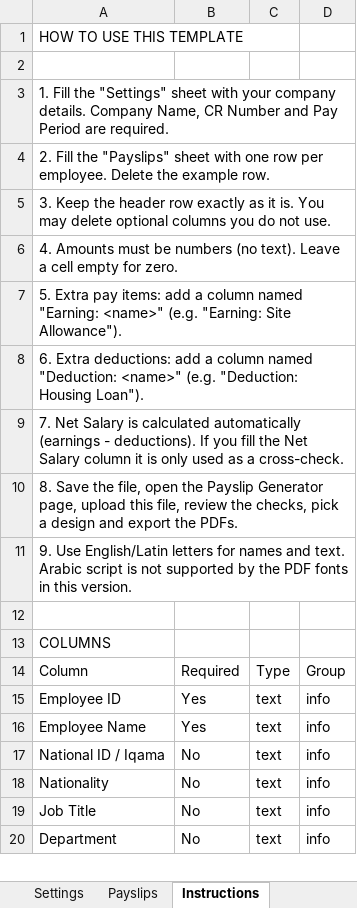
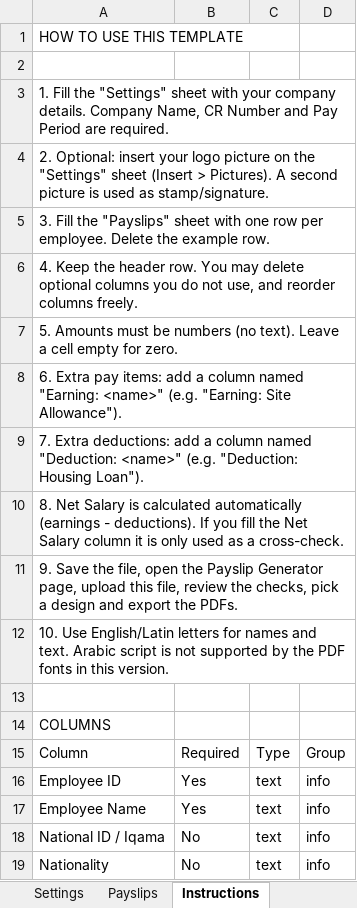
Before and after one commit to Maknistong68/Payslip, an Excel workbook: samples/Payslip_Template.xlsx, sheet Instructions, drawn as a sheet; only a part is shown; the shorter side is filled out with more unchanged rows; values as stored, in another font and other column widths than the file's, no borders; the diff names each change by its address in the sheet, - before the commit and + after, or states it on an @@ line.

```diff
--- a/samples/Payslip_Template.xlsx (sheet Instructions)
+++ b/samples/Payslip_Template.xlsx (sheet Instructions)
-A4: 2. Fill the "Payslips" sheet with one row per employee. Delete the example row.
+A4: 2. Optional: insert your logo picture on the "Settings" sheet (Insert > Pictures). A second picture is used as stamp/signature.
-A5: 3. Keep the header row exactly as it is. You may delete optional columns you do not use.
+A5: 3. Fill the "Payslips" sheet with one row per employee. Delete the example row.
-A6: 4. Amounts must be numbers (no text). Leave a cell empty for zero.
+A6: 4. Keep the header row. You may delete optional columns you do not use, and reorder columns freely.
-A7: 5. Extra pay items: add a column named "Earning: <name>" (e.g. "Earning: Site Allowance").
+A7: 5. Amounts must be numbers (no text). Leave a cell empty for zero.
-A8: 6. Extra deductions: add a column named "Deduction: <name>" (e.g. "Deduction: Housing Loan").
+A8: 6. Extra pay items: add a column named "Earning: <name>" (e.g. "Earning: Site Allowance").
-A9: 7. Net Salary is calculated automatically (earnings - deductions). If you fill the Net Salary column it is only used as a cross-check.
+A9: 7. Extra deductions: add a column named "Deduction: <name>" (e.g. "Deduction: Housing Loan").
-A10: 8. Save the file, open the Payslip Generator page, upload this file, review the checks, pick a design and export the PDFs.
+A10: 8. Net Salary is calculated automatically (earnings - deductions). If you fill the Net Salary column it is only used as a cross-check.
-A11: 9. Use English/Latin letters for names and text. Arabic script is not supported by the PDF fonts in this version.
+A11: 9. Save the file, open the Payslip Generator page, upload this file, review the checks, pick a design and export the PDFs.
+row 12: 10. Use English/Latin letters for names and text. Arabic script is not supported by the PDF fonts in this version.
```
Also changed, not shown: sheet Settings, samples/Sample_Payslips.xlsx, 11 other files.
